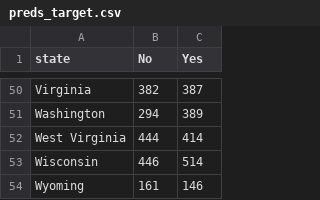
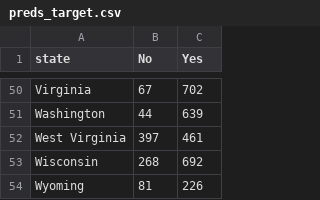
Before and after one commit to pmancill/SNAP, a CSV file: data/2018_indicators/preds_target.csv, drawn as a sheet; only a part is shown, gaps mark what is left out; the diff covers the shown part only; the diff names each change by its address in the sheet, - before the commit and + after, or states it on an @@ line.

```diff
--- a/data/2018_indicators/preds_target.csv
+++ b/data/2018_indicators/preds_target.csv
-B50 (No): 382
+B50 (No): 67
-C50 (Yes): 387
+C50 (Yes): 702
-B51 (No): 294
+B51 (No): 44
-C51 (Yes): 389
+C51 (Yes): 639
-B52 (No): 444
+B52 (No): 397
-C52 (Yes): 414
+C52 (Yes): 461
-B53 (No): 446
+B53 (No): 268
-C53 (Yes): 514
+C53 (Yes): 692
-B54 (No): 161
+B54 (No): 81
-C54 (Yes): 146
+C54 (Yes): 226
```
Also changed, not shown: 96 edited cells elsewhere in this file, data/2018_indicators/coef.csv, data/2018_indicators/coef_2018_state_avg.csv, 15 other files.
